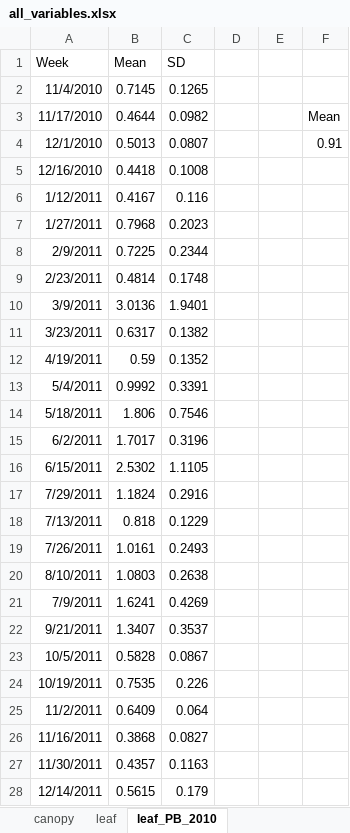
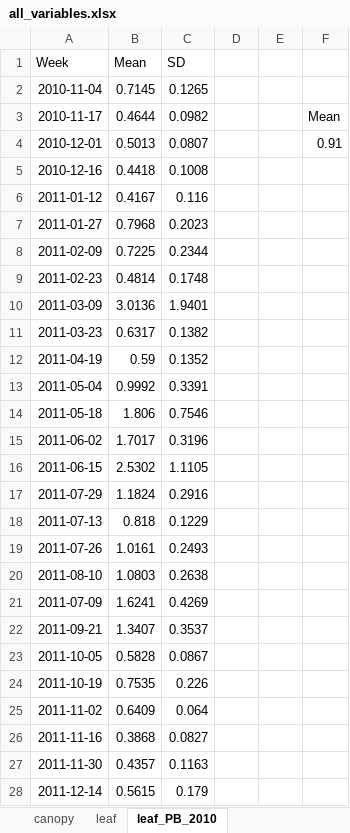
Before and after one commit to PEGutierrezF/datasummaryLTER, an Excel workbook: data/all_variables.xlsx, sheet leaf_PB_2010, drawn as a sheet; only a part is shown; values as stored, in another font and other column widths than the file's, no borders; the diff covers the shown part only; the diff names each change by its address in the sheet, - before the commit and + after, or states it on an @@ line.

Commit message:
data

```diff
--- a/data/all_variables.xlsx (sheet leaf_PB_2010)
+++ b/data/all_variables.xlsx (sheet leaf_PB_2010)
-A2 (Week): 11/4/2010
+A2 (Week): 2010-11-04
-A3 (Week): 11/17/2010
+A3 (Week): 2010-11-17
-A4 (Week): 12/1/2010
+A4 (Week): 2010-12-01
-A5 (Week): 12/16/2010
+A5 (Week): 2010-12-16
-A6 (Week): 1/12/2011
+A6 (Week): 2011-01-12
-A7 (Week): 1/27/2011
+A7 (Week): 2011-01-27
-A8 (Week): 2/9/2011
+A8 (Week): 2011-02-09
-A9 (Week): 2/23/2011
+A9 (Week): 2011-02-23
-A10 (Week): 3/9/2011
+A10 (Week): 2011-03-09
-A11 (Week): 3/23/2011
+A11 (Week): 2011-03-23
-A12 (Week): 4/19/2011
+A12 (Week): 2011-04-19
-A13 (Week): 5/4/2011
+A13 (Week): 2011-05-04
-A14 (Week): 5/18/2011
+A14 (Week): 2011-05-18
-A15 (Week): 6/2/2011
+A15 (Week): 2011-06-02
-A16 (Week): 6/15/2011
+A16 (Week): 2011-06-15
-A17 (Week): 7/29/2011
+A17 (Week): 2011-07-29
-A18 (Week): 7/13/2011
+A18 (Week): 2011-07-13
-A19 (Week): 7/26/2011
+A19 (Week): 2011-07-26
-A20 (Week): 8/10/2011
+A20 (Week): 2011-08-10
-A21 (Week): 7/9/2011
+A21 (Week): 2011-07-09
-A22 (Week): 9/21/2011
+A22 (Week): 2011-09-21
-A23 (Week): 10/5/2011
+A23 (Week): 2011-10-05
-A24 (Week): 10/19/2011
+A24 (Week): 2011-10-19
-A25 (Week): 11/2/2011
+A25 (Week): 2011-11-02
-A26 (Week): 11/16/2011
+A26 (Week): 2011-11-16
-A27 (Week): 11/30/2011
+A27 (Week): 2011-11-30
-A28 (Week): 12/14/2011
+A28 (Week): 2011-12-14
```
Also changed, not shown: 34 added rows and 199 edited cells elsewhere in this sheet, sheet shrimp, sheet macroinvertebrate_QPB, other sheet tabs, 5 other files.
